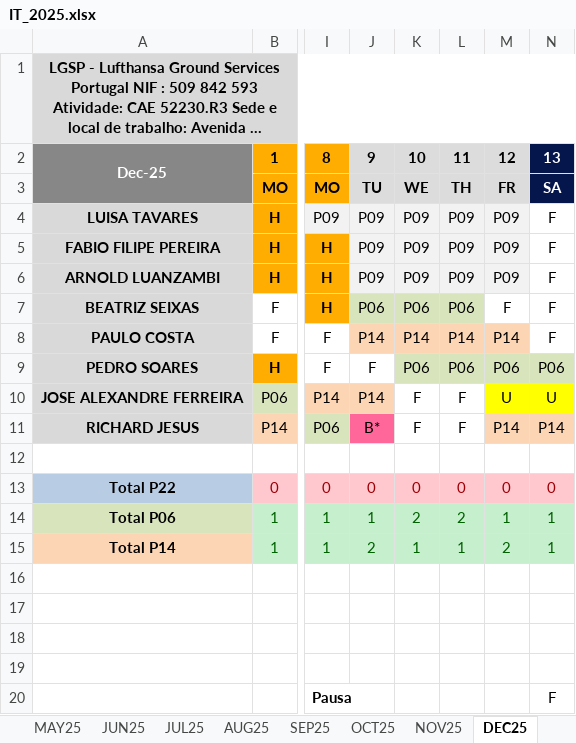
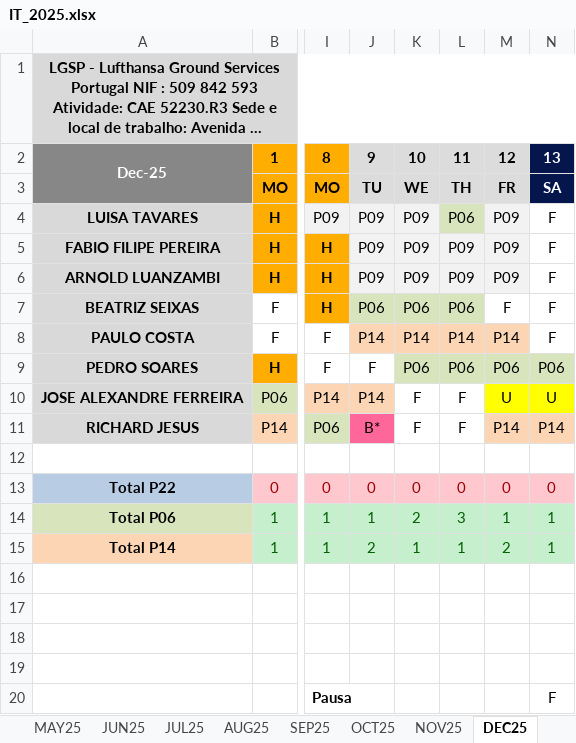
Before and after one commit to paulogsu/verbose-broccoli-it, an Excel workbook: files/IT_2025.xlsx, sheet DEC25, drawn as a sheet; only a part is shown, gaps mark what is left out; long unchanged cells end in …; values as stored, in another font and other column widths than the file's, no borders; conditional formats not drawn; the diff names each change by its address in the sheet, - before the commit and + after, or states it on an @@ line.

```diff
--- a/files/IT_2025.xlsx (sheet DEC25)
+++ b/files/IT_2025.xlsx (sheet DEC25)
-L4: P09
+L4: P06
-L4 fill: #F2F2F2
+L4 fill: #D8E4BC
-L14: 2
+L14: 3
```
Also changed, not shown: 1 other file.
